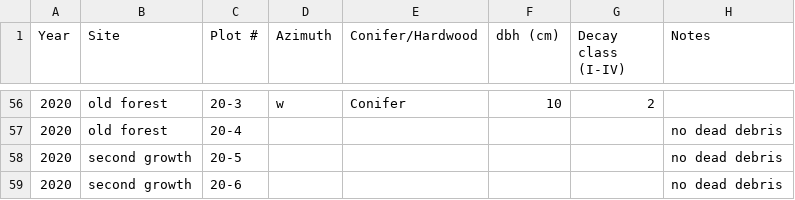
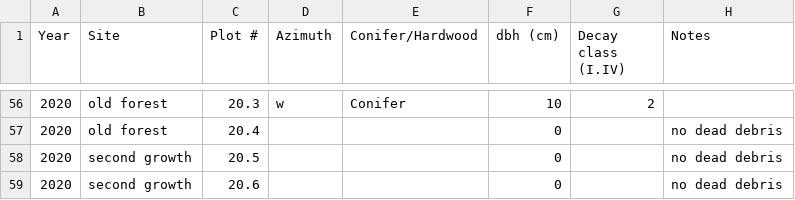
Before and after one commit to bresek/Field_methods_F20, a CSV file: w2/data/transect.csv, drawn as a sheet; only a part is shown, gaps mark what is left out; the diff covers the shown part only.

```diff
--- a/w2/data/transect.csv
+++ b/w2/data/transect.csv
@@ -1 +1 @@
-Year,Site,Plot #,Azimuth,Conifer/Hardwood,dbh (cm),Decay class (I-IV),Notes,,
+Year,Site,Plot #,Azimuth,Conifer/Hardwood,dbh (cm),Decay class (I.IV),Notes,,
@@ -56,4 +56,4 @@
-2020,old forest,20-3,w,Conifer ,10,2,,,
-2020,old forest,20-4,,,,,no dead debris,,
-2020,second growth,20-5,,,,,no dead debris,,
-2020,second growth,20-6,,,,,no dead debris,,
+2020,old forest,20.3,w,Conifer ,10,2,,,
+2020,old forest,20.4,,,0,,no dead debris,,
+2020,second growth,20.5,,,0,,no dead debris,,
+2020,second growth,20.6,,,0,,no dead debris,,
```
Also changed, not shown: 66 edited cells elsewhere in this file, 2 other files.
